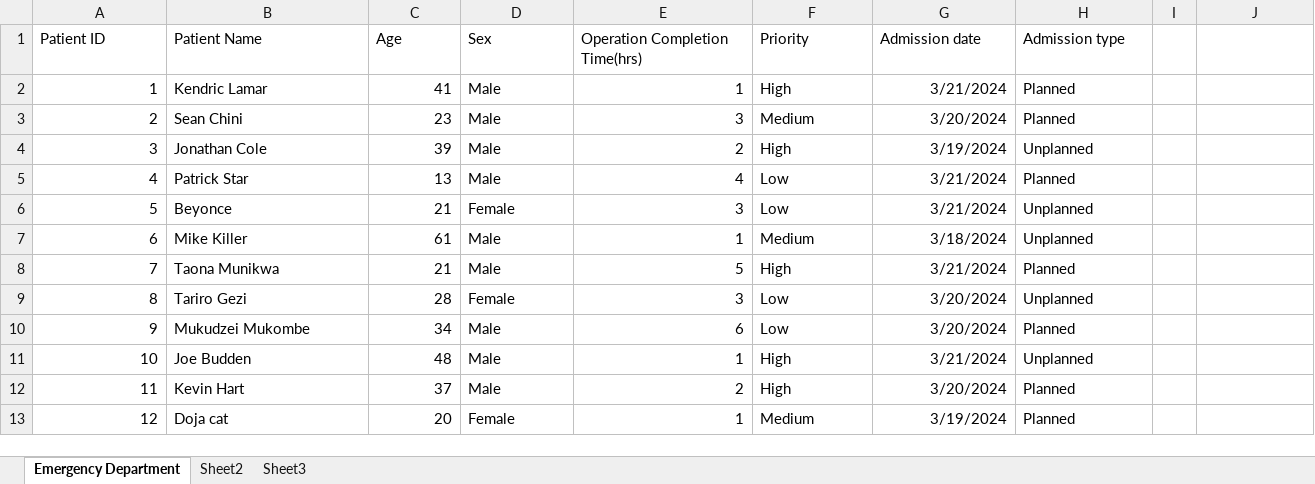
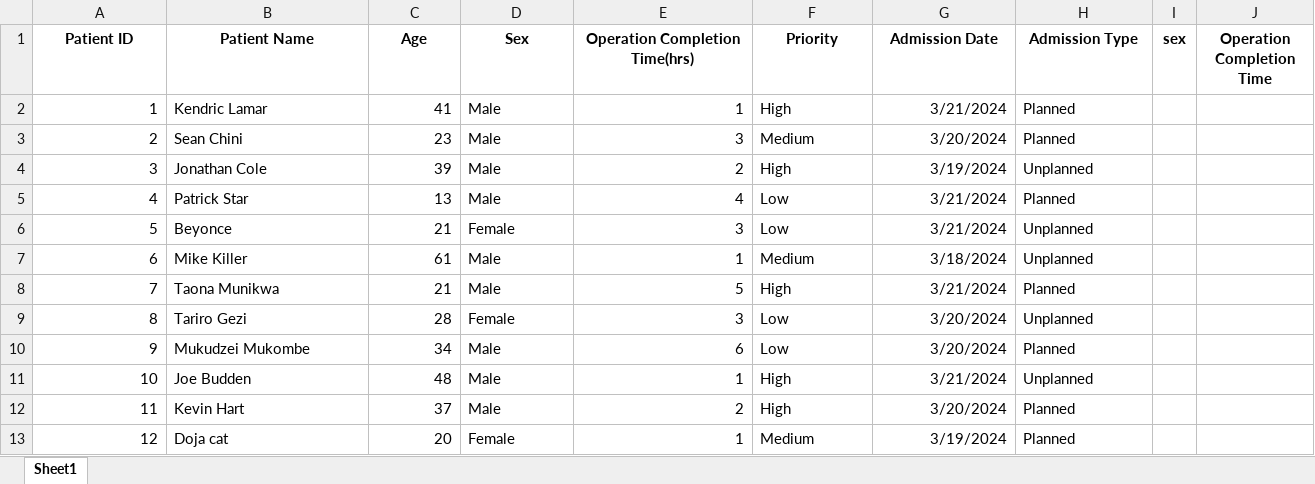
Before and after one commit to taonaben/Job-Scheduling-System, an Excel workbook: Hospital ER.xlsx, sheet Sheet1, drawn as a sheet; values as stored, in another font and other column widths than the file's, no borders; the diff names each change by its address in the sheet, - before the commit and + after, or states it on an @@ line.

Commit message:
Fixed bugs

```diff
--- a/Hospital ER.xlsx (sheet Sheet1)
+++ b/Hospital ER.xlsx (sheet Sheet1)
-sheet tab: Emergency Department
+sheet tab: Sheet1
-sheet tab: Sheet2
-sheet tab: Sheet3
@@ A1:H1 bold: off → on, alignment: left → center @@
-G1: Admission date
+G1: Admission Date
-H1: Admission type
+H1: Admission Type
-I1: (empty)
+I1: sex
-J1: (empty)
+J1: Operation Completion Time
```
